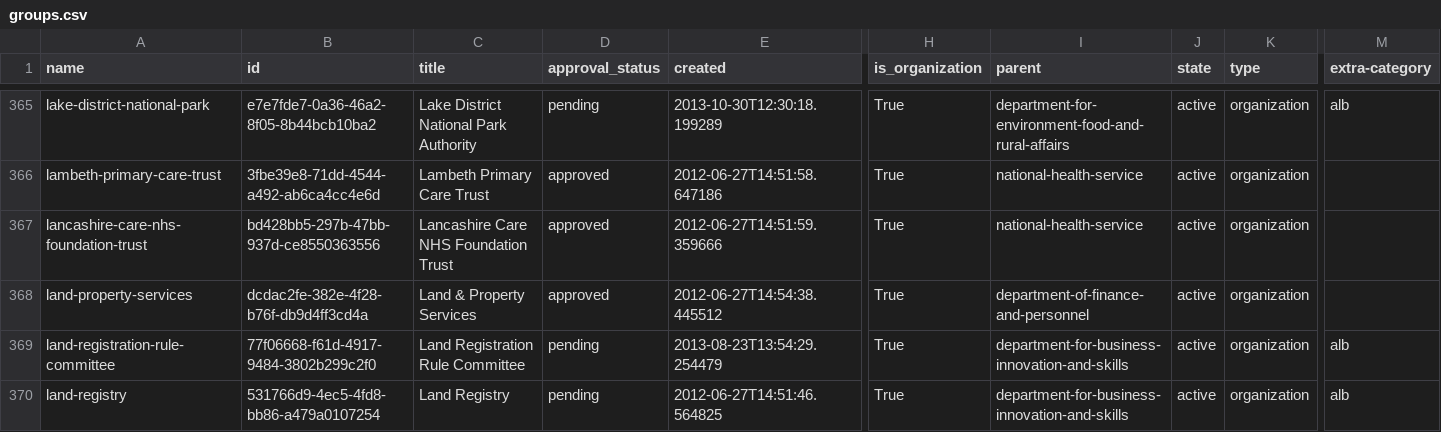
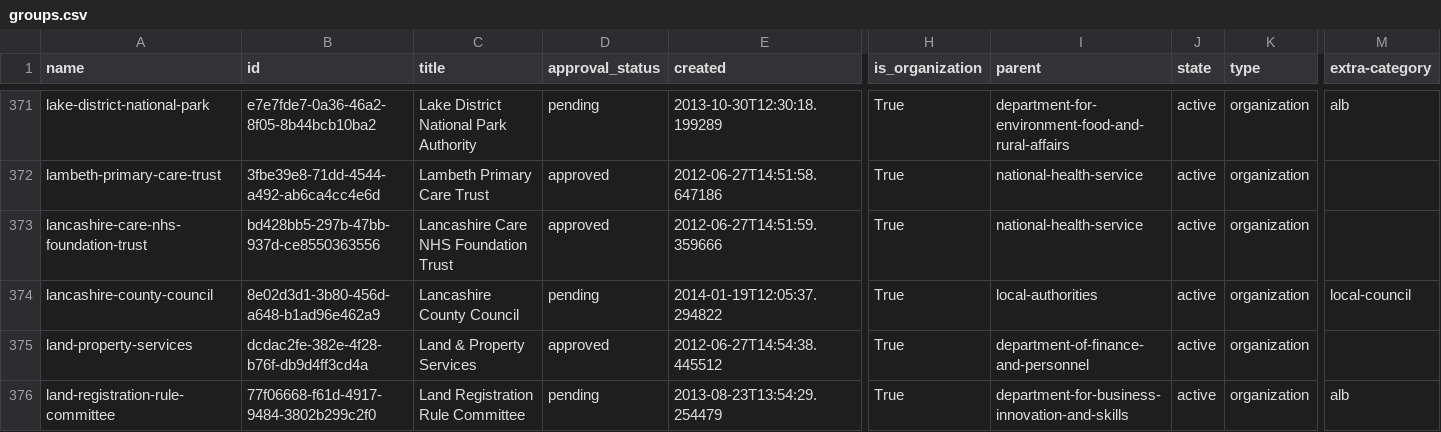
Before and after one commit to datagovuk/dgu-orgs, a CSV file: groups.csv, drawn as a sheet; only a part is shown, gaps mark what is left out; the shorter side is filled out with more unchanged rows; rows hold the shown columns only; the diff covers the shown part only; the diff names each change by its address in the sheet, - before the commit and + after, or states it on an @@ line.

```diff
--- a/groups.csv
+++ b/groups.csv
+row 374: lancashire-county-council | 8e02d3d1-3b80-456d-a648-b1ad96e462a9 | Lancashire County Council | pending | 2014-01-19T12:05:37.294822 | True | local-authorities | active | organization | local-council
```
Also changed, not shown: 12 added rows and 2 edited cells elsewhere in this file.
